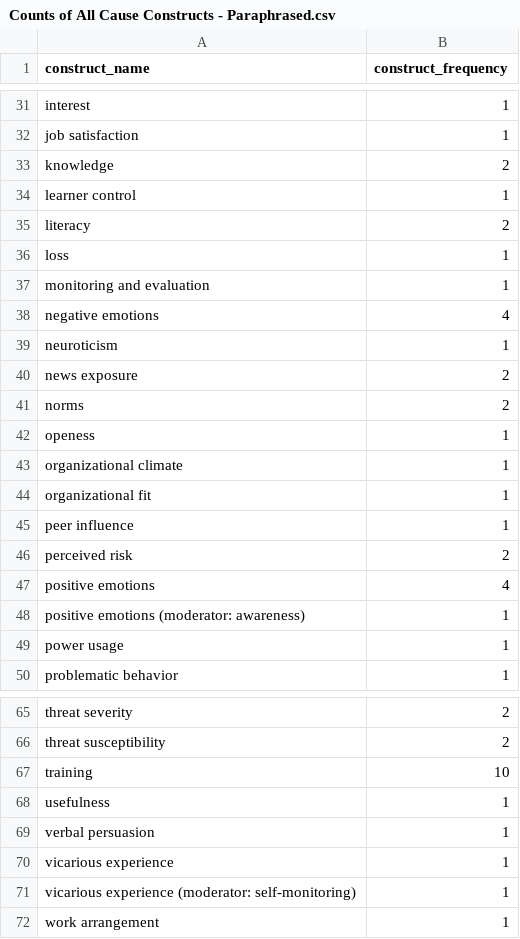
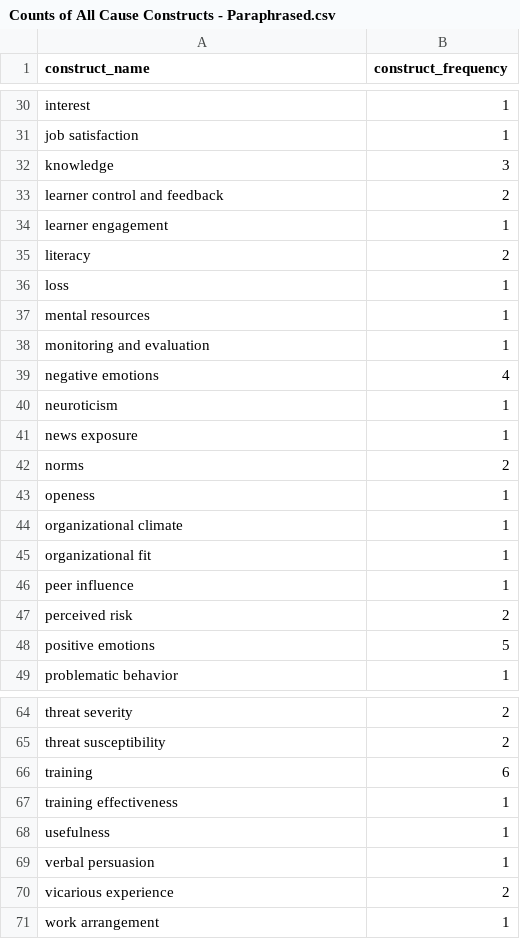
Before and after one commit to neleborgert/CSE-review, a CSV file: code/results/Counts of All Cause Constructs - Paraphrased.csv, drawn as a sheet; only a part is shown, gaps mark what is left out; the diff covers the shown part only.

```diff
--- a/code/results/Counts of All Cause Constructs - Paraphrased.csv
+++ b/code/results/Counts of All Cause Constructs - Paraphrased.csv
@@ -32,6 +31,8 @@ interest;1
 job satisfaction;1
-knowledge;2
-learner control;1
+knowledge;3
+learner control and feedback;2
+learner engagement;1
 literacy;2
 loss;1
+mental resources;1
 monitoring and evaluation;1
@@ -39,3 +40,3 @@ negative emotions;4
 neuroticism;1
-news exposure;2
+news exposure;1
 norms;2
@@ -46,5 +47,3 @@ peer influence;1
 perceived risk;2
-positive emotions;4
-positive emotions (moderator: awareness);1
-power usage;1
+positive emotions;5
 problematic behavior;1
@@ -66,7 +65,7 @@ threat severity;2
 threat susceptibility;2
-training;10
+training;6
+training effectiveness;1
 usefulness;1
 verbal persuasion;1
-vicarious experience;1
-vicarious experience (moderator: self-monitoring);1
+vicarious experience;2
 work arrangement;1
```
Also changed, not shown: 1 removed row and 2 edited cells elsewhere in this file, code/results/Counts of All Cause Constructs - Single_Study.csv, code/results/Counts of All Cause and Outcome Constructs - Paraphrased.csv, 8 other files.
